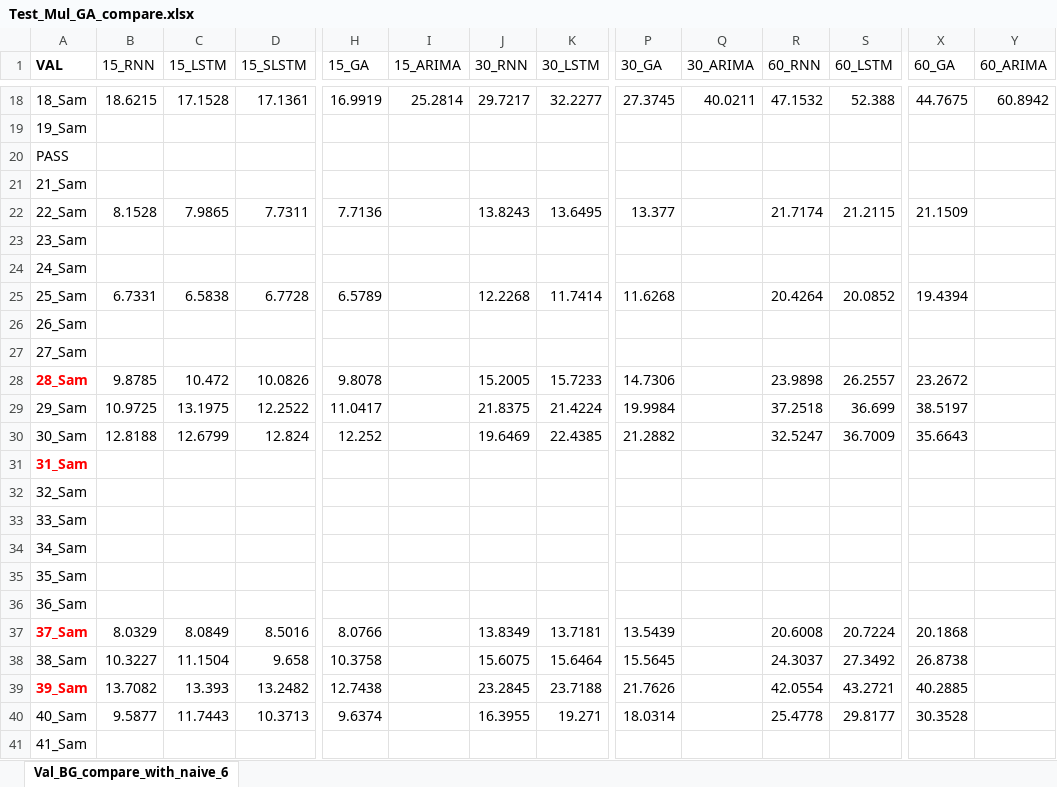
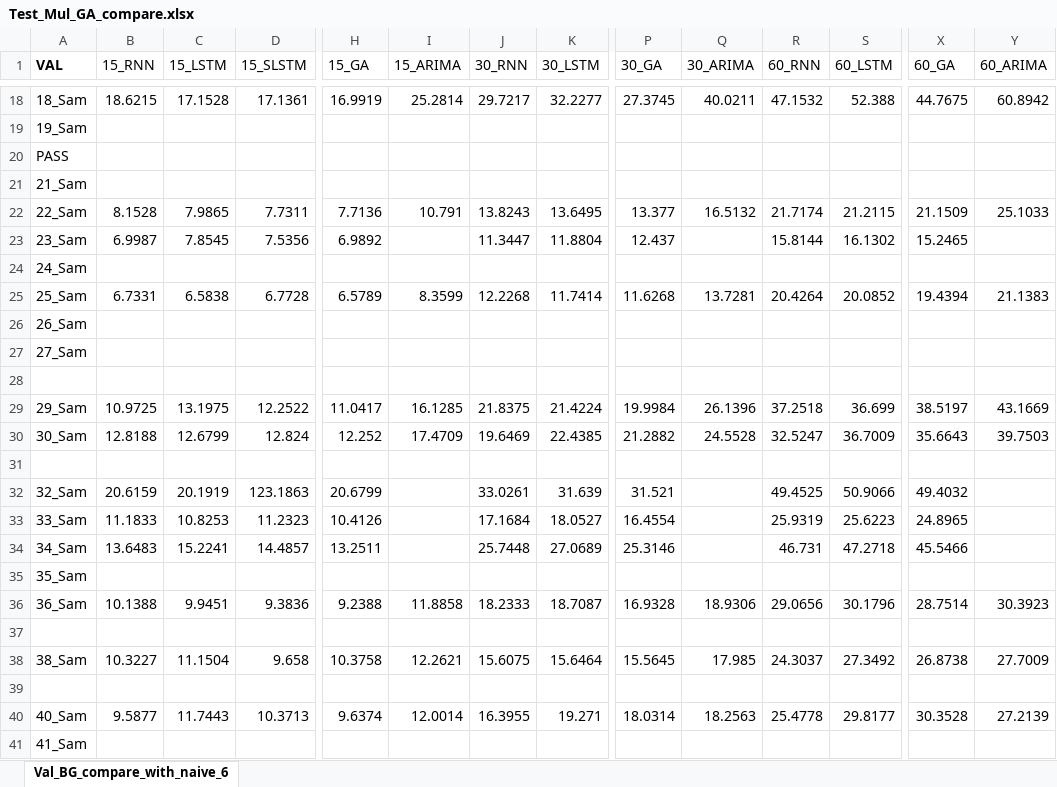
Before and after one commit to dongsikchoi/Blood-Glucose-Prediction-LSTM, an Excel workbook: Data_Result/Test_Mul_GA_compare.xlsx, sheet Val_BG_compare_with_naive_6, drawn as a sheet; only a part is shown, gaps mark what is left out; values as stored, in another font and other column widths than the file's, no borders; removed rows and columns are numbered as before the commit, all else as after; rows hold the shown columns only; the diff covers the shown part only; the diff names each change by its address in the sheet, - before the commit and + after, or states it on an @@ line.

```diff
--- a/Data_Result/Test_Mul_GA_compare.xlsx (sheet Val_BG_compare_with_naive_6)
+++ b/Data_Result/Test_Mul_GA_compare.xlsx (sheet Val_BG_compare_with_naive_6)
-I22 (15_ARIMA): (empty)
+I22 (15_ARIMA): 10.791
-Q22 (30_ARIMA): (empty)
+Q22 (30_ARIMA): 16.5132
-Y22 (60_ARIMA): (empty)
+Y22 (60_ARIMA): 25.1033
-row 23: 23_Sam
+row 23: 23_Sam | 6.9987 | 7.8545 | 7.5356 | 6.9892 |  | 11.3447 | 11.8804 | 12.437 |  | 15.8144 | 16.1302 | 15.2465
-I25 (15_ARIMA): (empty)
+I25 (15_ARIMA): 8.3599
-Q25 (30_ARIMA): (empty)
+Q25 (30_ARIMA): 13.7281
-Y25 (60_ARIMA): (empty)
+Y25 (60_ARIMA): 21.1383
-row 28: 28_Sam | 9.8785 | 10.472 | 10.0826 | 9.8078 |  | 15.2005 | 15.7233 | 14.7306 |  | 23.9898 | 26.2557 | 23.2672
+row 28: (empty)
-I29 (15_ARIMA): (empty)
+I29 (15_ARIMA): 16.1285
-Q29 (30_ARIMA): (empty)
+Q29 (30_ARIMA): 26.1396
-Y29 (60_ARIMA): (empty)
+Y29 (60_ARIMA): 43.1669
-I30 (15_ARIMA): (empty)
+I30 (15_ARIMA): 17.4709
-Q30 (30_ARIMA): (empty)
+Q30 (30_ARIMA): 24.5528
-Y30 (60_ARIMA): (empty)
+Y30 (60_ARIMA): 39.7503
-A31 (VAL): 31_Sam
+A31 (VAL): (empty)
-row 32: 32_Sam
-row 33: 33_Sam
-row 34: 34_Sam
+row 32: 32_Sam | 20.6159 | 20.1919 | 123.1863 | 20.6799 |  | 33.0261 | 31.639 | 31.521 |  | 49.4525 | 50.9066 | 49.4032
+row 33: 33_Sam | 11.1833 | 10.8253 | 11.2323 | 10.4126 |  | 17.1684 | 18.0527 | 16.4554 |  | 25.9319 | 25.6223 | 24.8965
+row 34: 34_Sam | 13.6483 | 15.2241 | 14.4857 | 13.2511 |  | 25.7448 | 27.0689 | 25.3146 |  | 46.731 | 47.2718 | 45.5466
-row 36: 36_Sam
+row 36: 36_Sam | 10.1388 | 9.9451 | 9.3836 | 9.2388 | 11.8858 | 18.2333 | 18.7087 | 16.9328 | 18.9306 | 29.0656 | 30.1796 | 28.7514 | 30.3923
-row 37: 37_Sam | 8.0329 | 8.0849 | 8.5016 | 8.0766 |  | 13.8349 | 13.7181 | 13.5439 |  | 20.6008 | 20.7224 | 20.1868
+row 37: (empty)
-I38 (15_ARIMA): (empty)
+I38 (15_ARIMA): 12.2621
-Q38 (30_ARIMA): (empty)
+Q38 (30_ARIMA): 17.985
-Y38 (60_ARIMA): (empty)
+Y38 (60_ARIMA): 27.7009
-row 39: 39_Sam | 13.7082 | 13.393 | 13.2482 | 12.7438 |  | 23.2845 | 23.7188 | 21.7626 |  | 42.0554 | 43.2721 | 40.2885
+row 39: (empty)
-I40 (15_ARIMA): (empty)
+I40 (15_ARIMA): 12.0014
-Q40 (30_ARIMA): (empty)
+Q40 (30_ARIMA): 18.2563
-Y40 (60_ARIMA): (empty)
+Y40 (60_ARIMA): 27.2139
```
Also changed, not shown: 17 added rows, 17 removed rows and 107 edited cells elsewhere in this sheet, Data_Result/Compare_uni_with_mul.xlsx, Data_Result/Test_ARIMA_GA_compare.xlsx.
